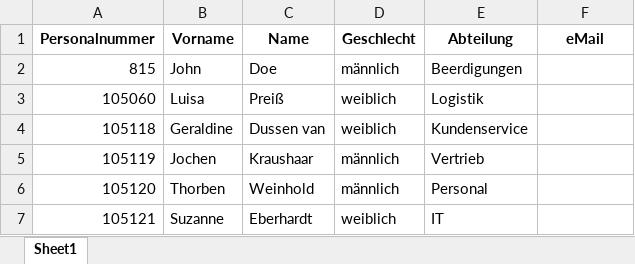
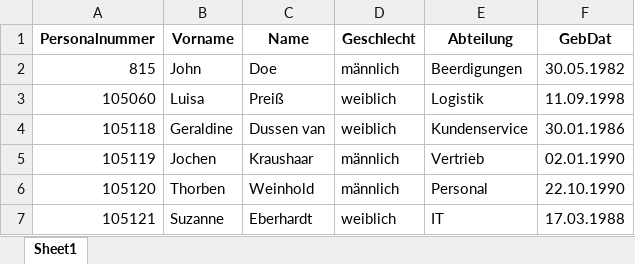
Before and after one commit to Target42/MitbestimmIT, an Excel workbook: testdaten/Firma1/Wahlvorstand_120_Personen.xlsx, sheet Sheet1, drawn as a sheet; values as stored, in another font and other column widths than the file's, no borders; the diff names each change by its address in the sheet, - before the commit and + after, or states it on an @@ line.

```diff
--- a/testdaten/Firma1/Wahlvorstand_120_Personen.xlsx (sheet Sheet1)
+++ b/testdaten/Firma1/Wahlvorstand_120_Personen.xlsx (sheet Sheet1)
-F1: eMail
+F1: GebDat
-F2 (GebDat): (empty)
+F2 (GebDat): 30.05.1982
-F3 (GebDat): (empty)
+F3 (GebDat): 11.09.1998
-F4 (GebDat): (empty)
+F4 (GebDat): 30.01.1986
-F5 (GebDat): (empty)
+F5 (GebDat): 02.01.1990
-F6 (GebDat): (empty)
+F6 (GebDat): 22.10.1990
-F7 (GebDat): (empty)
+F7 (GebDat): 17.03.1988
```
Also changed, not shown: testdaten/Firma1/Mitarbeiterliste_120_Personen.xlsx, 17 other files.
